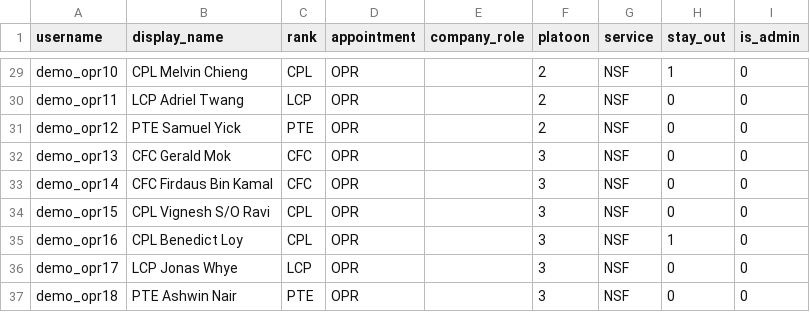
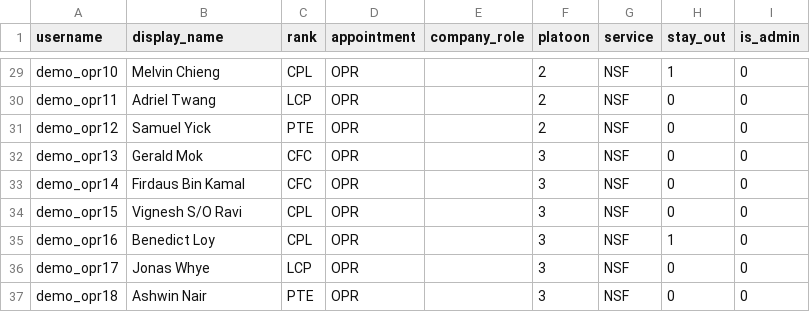
Before and after one commit to oliverzhaozy/delta_innovation, a CSV file: seed/demo_people.csv, drawn as a sheet; only a part is shown, gaps mark what is left out; the diff covers the shown part only; the diff names each change by its address in the sheet, - before the commit and + after, or states it on an @@ line.

```diff
--- a/seed/demo_people.csv
+++ b/seed/demo_people.csv
-B29 (display_name): CPL Melvin Chieng
+B29 (display_name): Melvin Chieng
-B30 (display_name): LCP Adriel Twang
+B30 (display_name): Adriel Twang
-B31 (display_name): PTE Samuel Yick
+B31 (display_name): Samuel Yick
-B32 (display_name): CFC Gerald Mok
+B32 (display_name): Gerald Mok
-B33 (display_name): CFC Firdaus Bin Kamal
+B33 (display_name): Firdaus Bin Kamal
-B34 (display_name): CPL Vignesh S/O Ravi
+B34 (display_name): Vignesh S/O Ravi
-B35 (display_name): CPL Benedict Loy
+B35 (display_name): Benedict Loy
-B36 (display_name): LCP Jonas Whye
+B36 (display_name): Jonas Whye
-B37 (display_name): PTE Ashwin Nair
+B37 (display_name): Ashwin Nair
```
Also changed, not shown: 27 edited cells elsewhere in this file, seed/people.csv, 1 other file.
